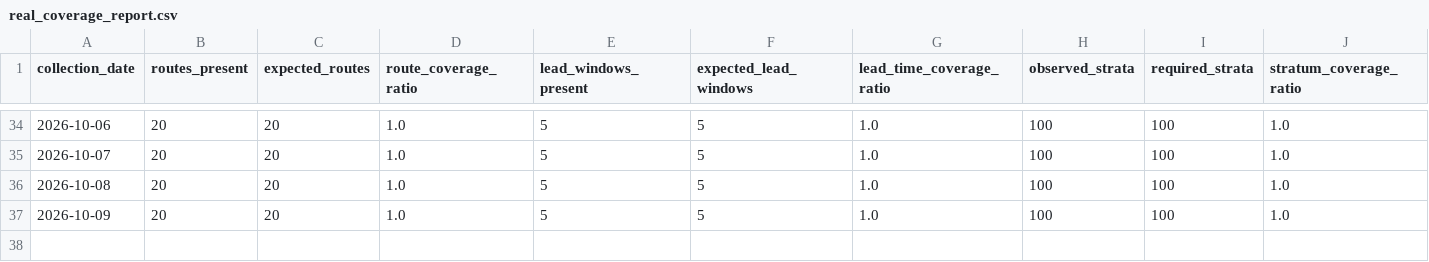
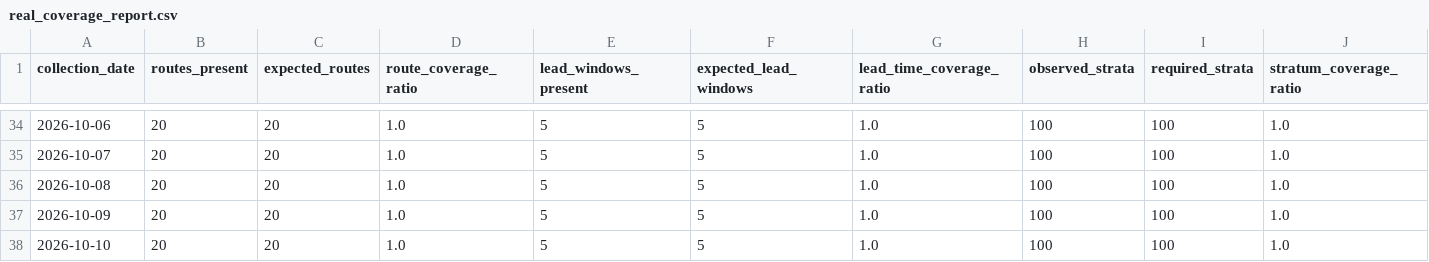
Before and after one commit to tripathianand23/AirFareX, a CSV file: data/processed/real/index/real_coverage_report.csv, drawn as a sheet; only a part is shown, gaps mark what is left out; rows hold the shown columns only; the diff names each change by its address in the sheet, - before the commit and + after, or states it on an @@ line.

```diff
--- a/data/processed/real/index/real_coverage_report.csv
+++ b/data/processed/real/index/real_coverage_report.csv
+row 38: 2026-10-10 | 20 | 20 | 1.0 | 5 | 5 | 1.0 | 100 | 100 | 1.0
```
Also changed, not shown: data/processed/real/index/real_daily_airfare_index.csv, data/processed/real/index/real_lead_time_contributions.csv, 8 other files.
